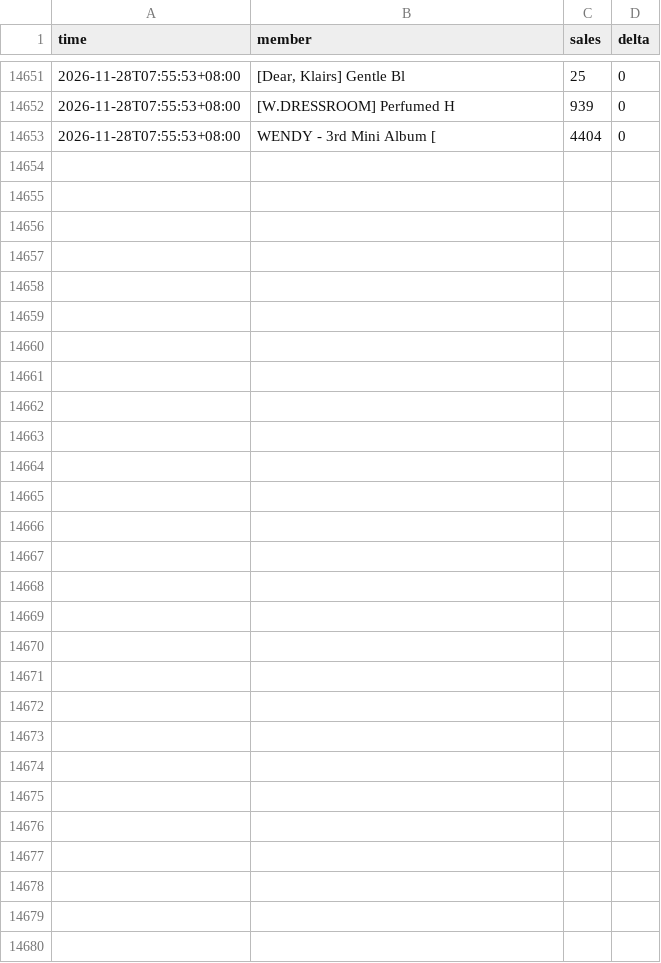
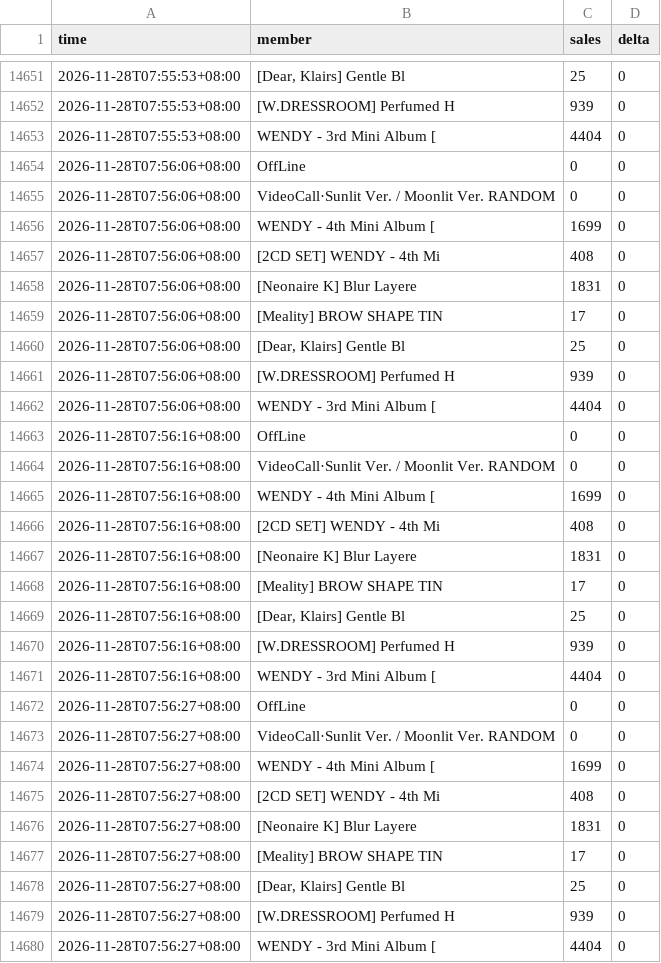
Before and after one commit to yun3263863532-source/ka-tracker, a CSV file: data/track_44635898.csv, drawn as a sheet; only a part is shown, gaps mark what is left out; the diff names each change by its address in the sheet, - before the commit and + after, or states it on an @@ line.

```diff
--- a/data/track_44635898.csv
+++ b/data/track_44635898.csv
+row 14654: 2026-11-28T07:56:06+08:00 | OffLine | 0 | 0
+row 14655: 2026-11-28T07:56:06+08:00 | VideoCall·Sunlit Ver. / Moonlit Ver. RANDOM | 0 | 0
+row 14656: 2026-11-28T07:56:06+08:00 | WENDY - 4th Mini Album [ | 1699 | 0
+row 14657: 2026-11-28T07:56:06+08:00 | [2CD SET] WENDY - 4th Mi | 408 | 0
+row 14658: 2026-11-28T07:56:06+08:00 | [Neonaire K] Blur Layere | 1831 | 0
+row 14659: 2026-11-28T07:56:06+08:00 | [Meality] BROW SHAPE TIN | 17 | 0
+row 14660: 2026-11-28T07:56:06+08:00 | [Dear, Klairs] Gentle Bl | 25 | 0
+row 14661: 2026-11-28T07:56:06+08:00 | [W.DRESSROOM] Perfumed H | 939 | 0
+row 14662: 2026-11-28T07:56:06+08:00 | WENDY - 3rd Mini Album [ | 4404 | 0
+row 14663: 2026-11-28T07:56:16+08:00 | OffLine | 0 | 0
+row 14664: 2026-11-28T07:56:16+08:00 | VideoCall·Sunlit Ver. / Moonlit Ver. RANDOM | 0 | 0
+row 14665: 2026-11-28T07:56:16+08:00 | WENDY - 4th Mini Album [ | 1699 | 0
+row 14666: 2026-11-28T07:56:16+08:00 | [2CD SET] WENDY - 4th Mi | 408 | 0
+row 14667: 2026-11-28T07:56:16+08:00 | [Neonaire K] Blur Layere | 1831 | 0
+row 14668: 2026-11-28T07:56:16+08:00 | [Meality] BROW SHAPE TIN | 17 | 0
+row 14669: 2026-11-28T07:56:16+08:00 | [Dear, Klairs] Gentle Bl | 25 | 0
+row 14670: 2026-11-28T07:56:16+08:00 | [W.DRESSROOM] Perfumed H | 939 | 0
+row 14671: 2026-11-28T07:56:16+08:00 | WENDY - 3rd Mini Album [ | 4404 | 0
+row 14672: 2026-11-28T07:56:27+08:00 | OffLine | 0 | 0
+row 14673: 2026-11-28T07:56:27+08:00 | VideoCall·Sunlit Ver. / Moonlit Ver. RANDOM | 0 | 0
+row 14674: 2026-11-28T07:56:27+08:00 | WENDY - 4th Mini Album [ | 1699 | 0
+row 14675: 2026-11-28T07:56:27+08:00 | [2CD SET] WENDY - 4th Mi | 408 | 0
+row 14676: 2026-11-28T07:56:27+08:00 | [Neonaire K] Blur Layere | 1831 | 0
+row 14677: 2026-11-28T07:56:27+08:00 | [Meality] BROW SHAPE TIN | 17 | 0
+row 14678: 2026-11-28T07:56:27+08:00 | [Dear, Klairs] Gentle Bl | 25 | 0
+row 14679: 2026-11-28T07:56:27+08:00 | [W.DRESSROOM] Perfumed H | 939 | 0
+row 14680: 2026-11-28T07:56:27+08:00 | WENDY - 3rd Mini Album [ | 4404 | 0
```
Also changed, not shown: 1 other file.
